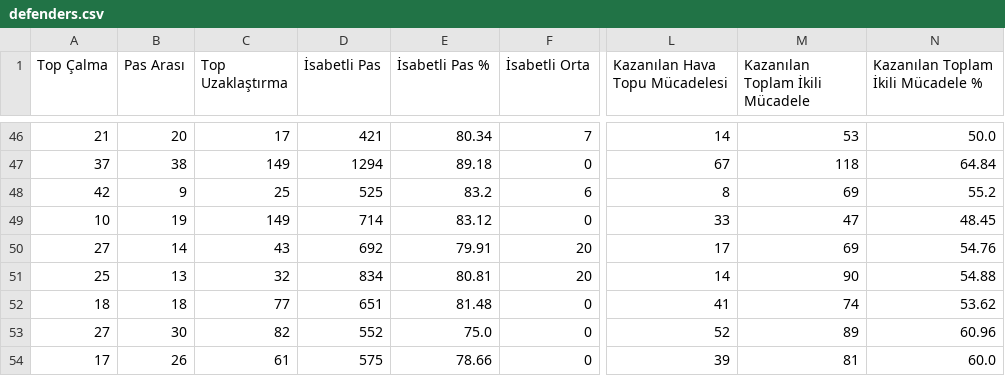
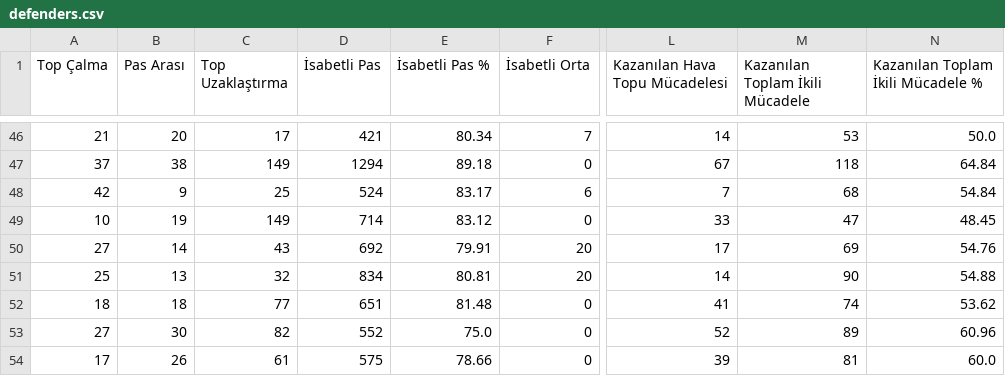
Before and after one commit to scatterradarcsv/csv_scatter_radar_total, a CSV file: defenders.csv, drawn as a sheet; only a part is shown, gaps mark what is left out; the diff names each change by its address in the sheet, - before the commit and + after, or states it on an @@ line.

Commit message:
Updated defenders.csv

```diff
--- a/defenders.csv
+++ b/defenders.csv
-D48 (İsabetli Pas): 525
+D48 (İsabetli Pas): 524
-E48 (İsabetli Pas %): 83.2
+E48 (İsabetli Pas %): 83.17
-L48 (Kazanılan Hava Topu Mücadelesi): 8
+L48 (Kazanılan Hava Topu Mücadelesi): 7
-M48 (Kazanılan Toplam İkili Mücadele): 69
+M48 (Kazanılan Toplam İkili Mücadele): 68
-N48: 55.2
+N48: 54.84
```
